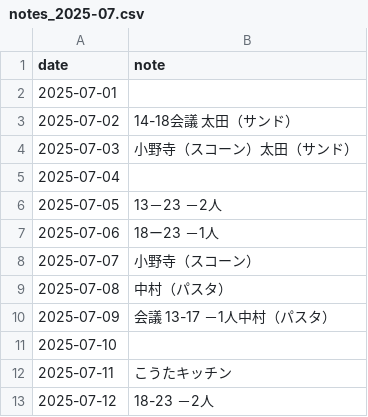
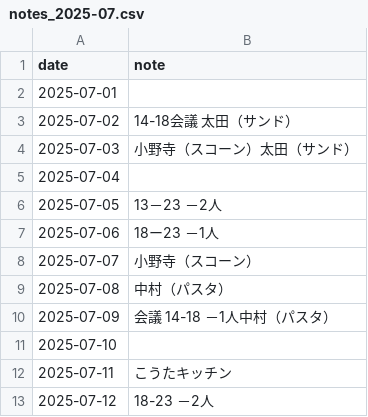
Before and after one commit to 0Tsuki3/shift_auth_system_prototype, a CSV file: data/notes/notes_2025-07.csv, drawn as a sheet; only a part is shown.

```diff
--- a/data/notes/notes_2025-07.csv
+++ b/data/notes/notes_2025-07.csv
@@ -9,3 +9,3 @@ date,note
 2025-07-08,中村（パスタ）
-2025-07-09,会議　13-17　－1人中村（パスタ）
+2025-07-09,会議　14-18　－1人中村（パスタ）
 2025-07-10,
```
Also changed, not shown: data/shift/shift_2025-07.csv, 27 other files.
